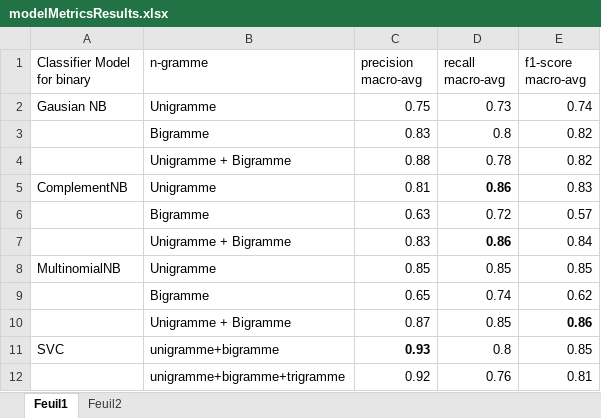
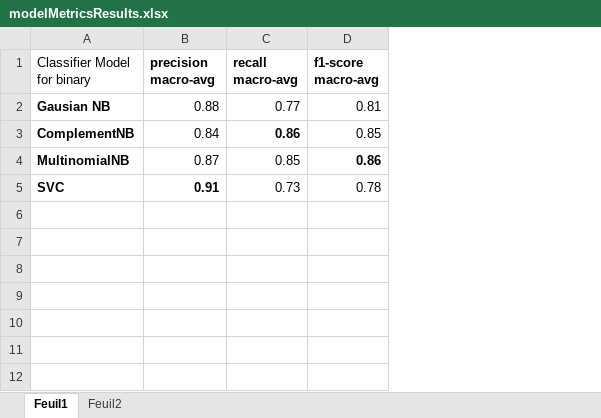
Before and after one commit to TalbiCome/Projet2, an Excel workbook: data/other/modelMetricsResults.xlsx, sheet Feuil1, drawn as a sheet; values as stored, in another font and other column widths than the file's, no borders; removed rows and columns are numbered as before the commit, all else as after; the diff names each change by its address in the sheet, - before the commit and + after, or states it on an @@ line.

```diff
--- a/data/other/modelMetricsResults.xlsx (sheet Feuil1)
+++ b/data/other/modelMetricsResults.xlsx (sheet Feuil1)
-column B (n-gramme), row 5: Unigramme; row 10: Unigramme + Bigramme
-B1:D1 bold: off
+B1:D1 bold: on
-row 2: Gausian NB | Unigramme | 0.75 | 0.73 | 0.74
-row 3:  | Bigramme | 0.83 | 0.8 | 0.82
-row 4:  | Unigramme + Bigramme | 0.88 | 0.78 | 0.82
+row 2: Gausian NB | 0.88 | 0.77 | 0.81
-A3 bold: off
+A3 bold: on
-B3 (precision macro-avg): 0.81
+B3 (precision macro-avg): 0.84
-D3 (f1-score macro-avg): 0.83
+D3 (f1-score macro-avg): 0.85
-row 6:  | Bigramme | 0.63 | 0.72 | 0.57
-row 7:  | Unigramme + Bigramme | 0.83 | 0.86 | 0.84
-row 8: MultinomialNB | Unigramme | 0.85 | 0.85 | 0.85
-row 9:  | Bigramme | 0.65 | 0.74 | 0.62
-A4 (Classifier Model for binary): (empty)
+A4 (Classifier Model for binary): MultinomialNB
-row 11: SVC | unigramme+bigramme | 0.93 | 0.8 | 0.85
-row 12:  | unigramme+bigramme+trigramme | 0.92 | 0.76 | 0.81
+row 5: SVC | 0.91 | 0.73 | 0.78
```
Also changed, not shown: sheet Feuil2, 6 other files.
